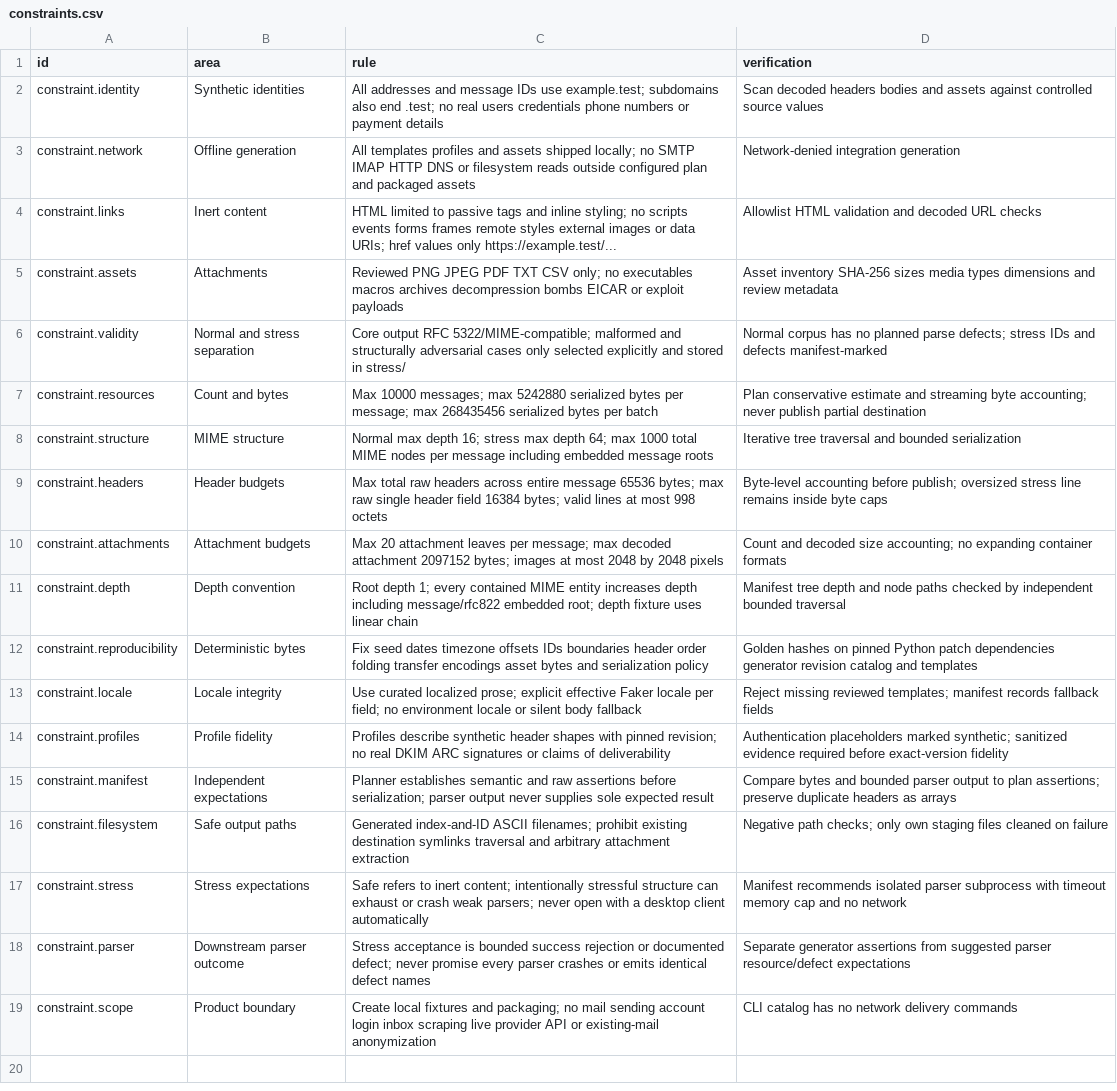
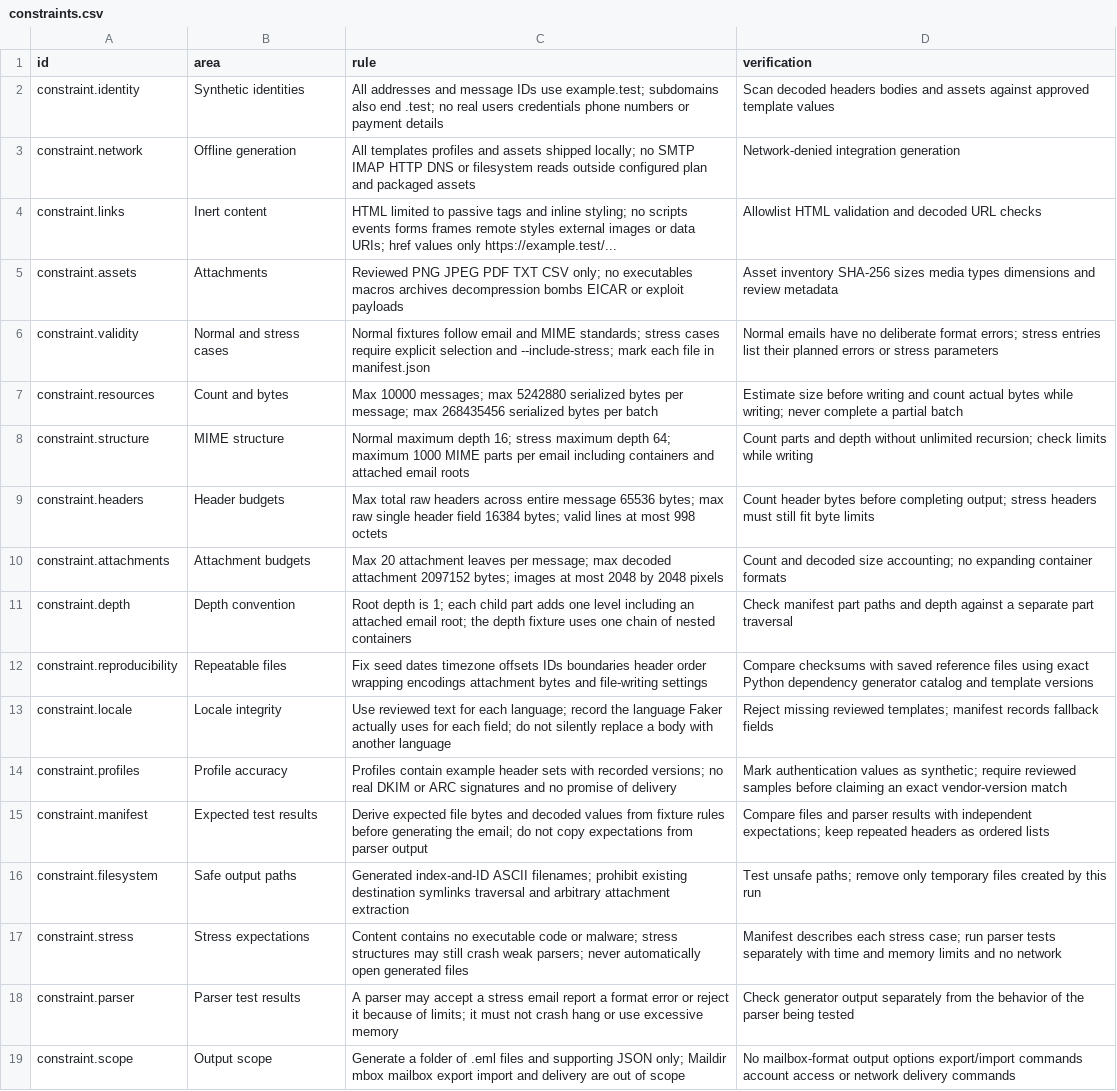
Before and after one commit to flarebyte/astrea-fake-mail-generator, a CSV file: doc/design-meta/examples/constraints.csv, drawn as a sheet; the diff names each change by its address in the sheet, - before the commit and + after, or states it on an @@ line.

```diff
--- a/doc/design-meta/examples/constraints.csv
+++ b/doc/design-meta/examples/constraints.csv
-D2 (verification): …assets against controlled source values
+D2 (verification): …assets against approved template values
-B6 (area): Normal and stress separation
+B6 (area): Normal and stress cases
-C6 (rule): Core output RFC 5322/MIME-compatible; malformed and structurally adversarial cases only selected explicitly and stored in stress/
+C6 (rule): Normal fixtures follow email and MIME standards; stress cases require explicit selection and --include-stress; mark each file in manifest.json
-D6 (verification): Normal corpus has no planned parse defects; stress IDs and defects manifest-marked
+D6 (verification): Normal emails have no deliberate format errors; stress entries list their planned errors or stress parameters
-D7 (verification): Plan conservative estimate and streaming byte accounting; never publish partial destination
+D7 (verification): Estimate size before writing and count actual bytes while writing; never complete a partial batch
-C8 (rule): Normal max depth 16; stress max depth 64; max 1000 total MIME nodes per message including embedded message roots
+C8 (rule): Normal maximum depth 16; stress maximum depth 64; maximum 1000 MIME parts per email including containers and attached email roots
-D8 (verification): Iterative tree traversal and bounded serialization
+D8 (verification): Count parts and depth without unlimited recursion; check limits while writing
-D9 (verification): Byte-level accounting before publish; oversized stress line remains inside byte caps
+D9 (verification): Count header bytes before completing output; stress headers must still fit byte limits
-C11 (rule): Root depth 1; every contained MIME entity increases depth including message/rfc822 embedded root; depth fixture uses linear chain
+C11 (rule): Root depth is 1; each child part adds one level including an attached email root; the depth fixture uses one chain of nested containers
-D11 (verification): Manifest tree depth and node paths checked by independent bounded traversal
+D11 (verification): Check manifest part paths and depth against a separate part traversal
-B12 (area): Deterministic bytes
+B12 (area): Repeatable files
-C12 (rule): …header order folding transfer encodings asset bytes and serialization policy
+C12 (rule): …header order wrapping encodings attachment bytes and file-writing settings
-D12 (verification): Golden hashes on pinned Python patch dependencies generator revision catalog and templates
+D12 (verification): Compare checksums with saved reference files using exact Python dependency generator catalog and template versions
-C13 (rule): Use curated localized prose; explicit effective Faker locale per field; no environment locale or silent body fallback
+C13 (rule): Use reviewed text for each language; record the language Faker actually uses for each field; do not silently replace a body with another language
-B14 (area): Profile fidelity
+B14 (area): Profile accuracy
-C14 (rule): Profiles describe synthetic header shapes with pinned revision; no real DKIM ARC signatures or claims of deliverability
+C14 (rule): Profiles contain example header sets with recorded versions; no real DKIM or ARC signatures and no promise of delivery
-D14 (verification): Authentication placeholders marked synthetic; sanitized evidence required before exact-version fidelity
+D14 (verification): Mark authentication values as synthetic; require reviewed samples before claiming an exact vendor-version match
-B15 (area): Independent expectations
+B15 (area): Expected test results
-C15 (rule): Planner establishes semantic and raw assertions before serialization; parser output never supplies sole expected result
+C15 (rule): Derive expected file bytes and decoded values from fixture rules before generating the email; do not copy expectations from parser output
-D15 (verification): Compare bytes and bounded parser output to plan assertions; preserve duplicate headers as arrays
+D15 (verification): Compare files and parser results with independent expectations; keep repeated headers as ordered lists
-D16 (verification): Negative path checks; only own staging files cleaned on failure
+D16 (verification): Test unsafe paths; remove only temporary files created by this run
-C17 (rule): Safe refers to inert content; intentionally stressful structure can exhaust or crash weak parsers; never open with a desktop client automatically
+C17 (rule): Content contains no executable code or malware; stress structures may still crash weak parsers; never automatically open generated files
-D17 (verification): Manifest recommends isolated parser subprocess with timeout memory cap and no…
+D17 (verification): Manifest describes each stress case; run parser tests separately with time and memory limits and no…
-B18 (area): Downstream parser outcome
+B18 (area): Parser test results
-C18 (rule): Stress acceptance is bounded success rejection or documented defect; never promise every parser crashes or emits identical defect names
+C18 (rule): A parser may accept a stress email report a format error or reject it because of limits; it must not crash hang or use excessive memory
-D18 (verification): Separate generator assertions from suggested parser resource/defect expectations
+D18 (verification): Check generator output separately from the behavior of the parser being tested
-B19 (area): Product boundary
+B19 (area): Output scope
-C19 (rule): Create local fixtures and packaging; no mail sending account login inbox scraping live provider API or existing-mail anonymization
+C19 (rule): Generate a folder of .eml files and supporting JSON only; Maildir mbox mailbox export import and delivery are out of scope
-D19 (verification): CLI catalog has no network delivery…
+D19 (verification): No mailbox-format output options export/import commands account access or network delivery…
```
Also changed, not shown: doc/design-meta/examples/cli.csv, doc/design-meta/examples/features.csv, 11 other files.
